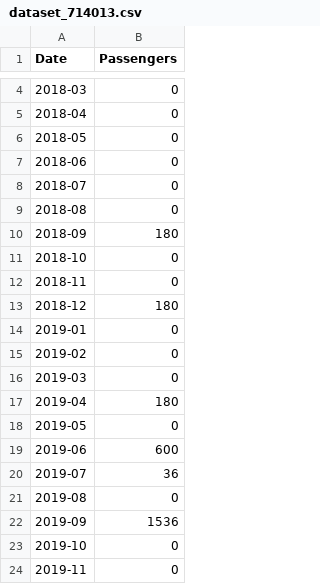
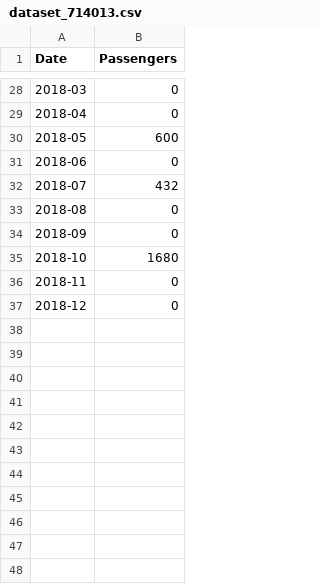
Before and after one commit to Nick-pongsak/portal_api, a CSV file: resources/csv/dataset_714013.csv, drawn as a sheet; only a part is shown, gaps mark what is left out; the diff covers the shown part only.

Commit message:
Update dataset_714013.csv

```diff
--- a/resources/csv/dataset_714013.csv
+++ b/resources/csv/dataset_714013.csv
@@ -5,20 +29,9 @@ Date,Passengers
 2018-04,0
-2018-05,0
+2018-05,600
 2018-06,0
-2018-07,0
+2018-07,432
 2018-08,0
-2018-09,180
-2018-10,0
+2018-09,0
+2018-10,1680
 2018-11,0
-2018-12,180
-2019-01,0
-2019-02,0
-2019-03,0
-2019-04,180
-2019-05,0
-2019-06,600
-2019-07,36
-2019-08,0
-2019-09,1536
-2019-10,0
-2019-11,0
+2018-12,0
```
Also changed, not shown: 24 added rows and 13 removed rows elsewhere in this file.
